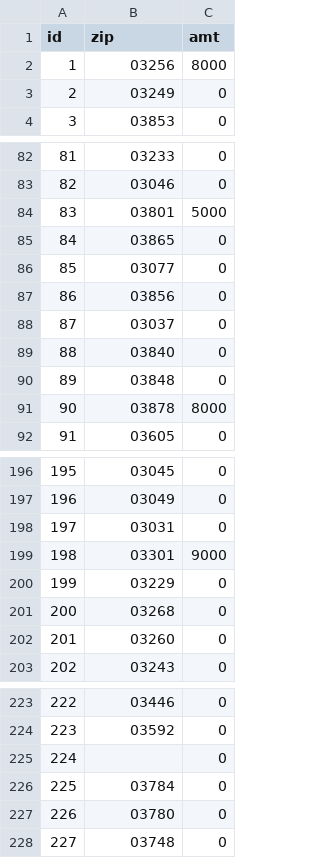
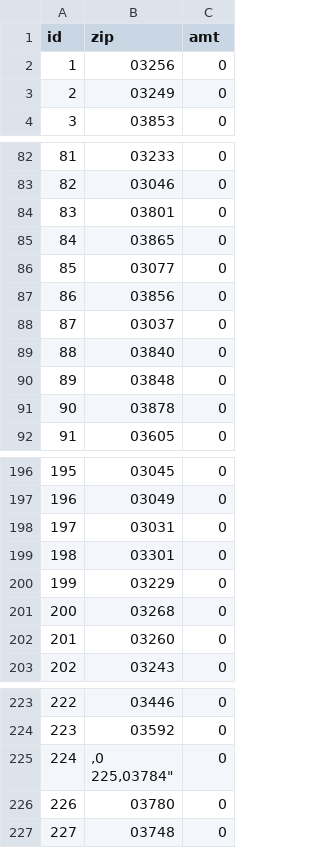
Before and after one commit to goodspeedj/nhpr_donation, a CSV file: data/id-zip.csv, drawn as a sheet; only a part is shown, gaps mark what is left out; removed rows and columns are numbered as before the commit, all else as after; ↵ is a line break in a cell; the diff covers the shown part only; the diff names each change by its address in the sheet, - before the commit and + after, or states it on an @@ line.

Commit message:
trying to make zip code a string

```diff
--- a/data/id-zip.csv
+++ b/data/id-zip.csv
-C2 (amt): 8000
+C2 (amt): 0
-C84 (amt): 5000
+C84 (amt): 0
-C91 (amt): 8000
+C91 (amt): 0
-C199 (amt): 9000
+C199 (amt): 0
-row 225: 224 |  | 0
@@ column A (id) renumbered in row 225 @@
-B225 (zip): 03784
+B225 (zip): ,0 ↵ 225,03784"
```
Also changed, not shown: 1 edited cell elsewhere in this file.
